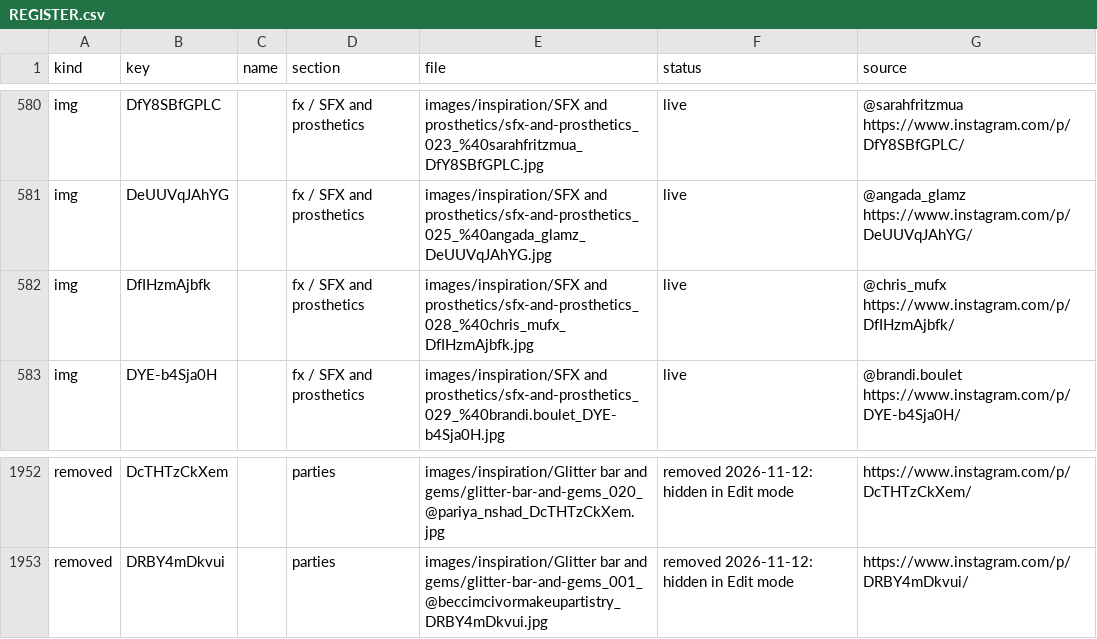
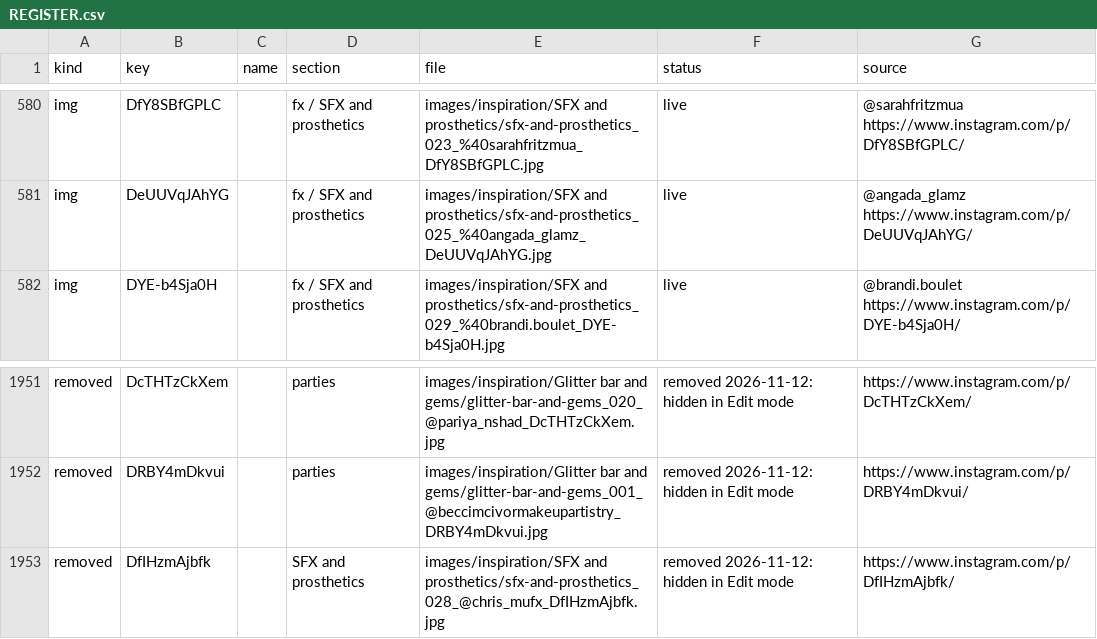
Before and after one commit to lachlanbruce944-droid/chanel-monroe-makeup, a CSV file: src/REGISTER.csv, drawn as a sheet; only a part is shown, gaps mark what is left out; removed rows and columns are numbered as before the commit, all else as after; the diff names each change by its address in the sheet, - before the commit and + after, or states it on an @@ line.

```diff
--- a/src/REGISTER.csv
+++ b/src/REGISTER.csv
-row 582: img | DfIHzmAjbfk |  | fx / SFX and prosthetics | images/inspiration/SFX and prosthetics/sfx-and-prosthetics_028_%40chris_mufx_DfIHzmAjbfk.jpg | live | @chris_mufx https://www.instagram.com/p/DfIHzmAjbfk/
+row 1953: removed | DfIHzmAjbfk |  | SFX and prosthetics | images/inspiration/SFX and prosthetics/sfx-and-prosthetics_028_@chris_mufx_DfIHzmAjbfk.jpg | removed 2026-11-12: hidden in Edit mode | https://www.instagram.com/p/DfIHzmAjbfk/
```
Also changed, not shown: src/images/inspiration/credits.csv, 5 other files.
